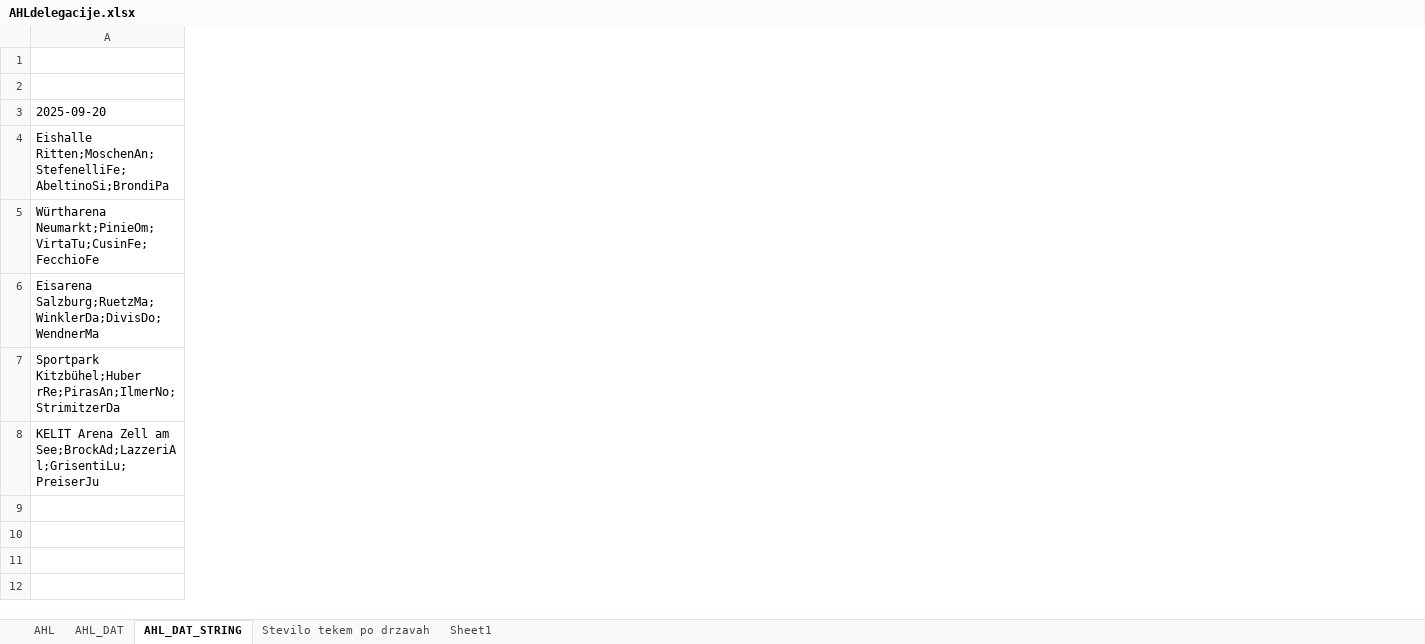
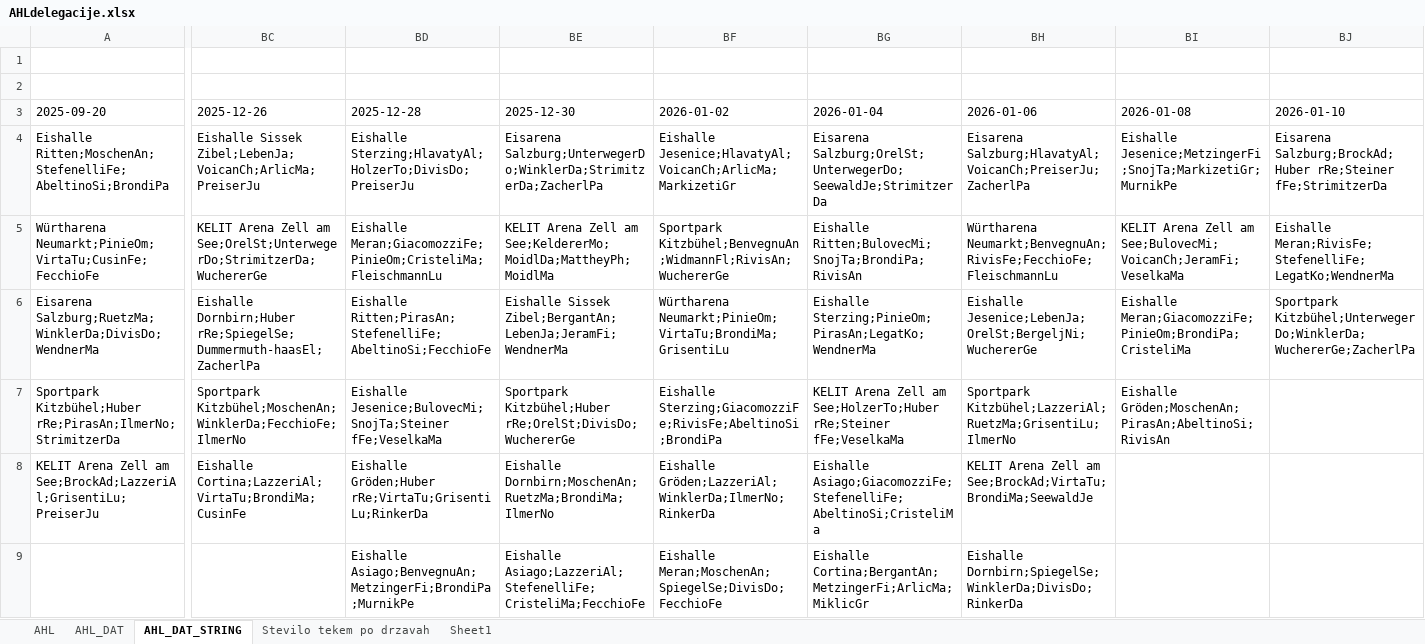
Before and after one commit to snojle23/delegacije, an Excel workbook: data/AHLdelegacije.xlsx, sheet AHL_DAT_STRING, drawn as a sheet; only a part is shown, gaps mark what is left out; values as stored, in another font and other column widths than the file's, no borders; the diff covers the shown part only; the diff names each change by its address in the sheet, - before the commit and + after, or states it on an @@ line.

```diff
--- a/data/AHLdelegacije.xlsx (sheet AHL_DAT_STRING)
+++ b/data/AHLdelegacije.xlsx (sheet AHL_DAT_STRING)
+column BC (2025-12-26), rows 4-8: Eishalle Sissek Zibel;LebenJa;VoicanCh;ArlicMa;PreiserJu | KELIT Arena Zell am See;OrelSt;UnterwegerDo;StrimitzerDa;WuchererGe | Eishalle Dornbirn;Huber rRe;SpiegelSe;Dummermuth-haasEl;ZacherlPa | Sportpark Kitzbühel;MoschenAn;WinklerDa;FecchioFe;IlmerNo | Eishalle Cortina;LazzeriAl;VirtaTu;BrondiMa;CusinFe
+column BD (2025-12-28), rows 4-9: Eishalle Sterzing;HlavatyAl;HolzerTo;DivisDo;PreiserJu | Eishalle Meran;GiacomozziFe;PinieOm;CristeliMa;FleischmannLu | Eishalle Ritten;PirasAn;StefenelliFe;AbeltinoSi;FecchioFe | Eishalle Jesenice;BulovecMi;SnojTa;Steiner fFe;VeselkaMa | Eishalle Gröden;Huber rRe;VirtaTu;GrisentiLu;RinkerDa | Eishalle Asiago;BenvegnuAn;MetzingerFi;BrondiPa;MurnikPe
+column BE (2025-12-30), rows 4-9: Eisarena Salzburg;UnterwegerDo;WinklerDa;StrimitzerDa;ZacherlPa | KELIT Arena Zell am See;KeldererMo;MoidlDa;MattheyPh;MoidlMa | Eishalle Sissek Zibel;BergantAn;LebenJa;JeramFi;WendnerMa | Sportpark Kitzbühel;Huber rRe;OrelSt;DivisDo;WuchererGe | Eishalle Dornbirn;MoschenAn;RuetzMa;BrondiMa;IlmerNo | Eishalle Asiago;LazzeriAl;StefenelliFe;CristeliMa;FecchioFe
+column BF (2026-01-02), rows 4-9: Eishalle Jesenice;HlavatyAl;VoicanCh;ArlicMa;MarkizetiGr | Sportpark Kitzbühel;BenvegnuAn;WidmannFl;RivisAn;WuchererGe | Würtharena Neumarkt;PinieOm;VirtaTu;BrondiMa;GrisentiLu | Eishalle Sterzing;GiacomozziFe;RivisFe;AbeltinoSi;BrondiPa | Eishalle Gröden;LazzeriAl;WinklerDa;IlmerNo;RinkerDa | Eishalle Meran;MoschenAn;SpiegelSe;DivisDo;FecchioFe
+column BG (2026-01-04), rows 4-9: Eisarena Salzburg;OrelSt;UnterwegerDo;SeewaldJe;StrimitzerDa | Eishalle Ritten;BulovecMi;SnojTa;BrondiPa;RivisAn | Eishalle Sterzing;PinieOm;PirasAn;LegatKo;WendnerMa | KELIT Arena Zell am See;HolzerTo;Huber rRe;Steiner fFe;VeselkaMa | Eishalle Asiago;GiacomozziFe;StefenelliFe;AbeltinoSi;CristeliMa | Eishalle Cortina;BergantAn;MetzingerFi;ArlicMa;MiklicGr
+column BH (2026-01-06), rows 4-9: Eisarena Salzburg;HlavatyAl;VoicanCh;PreiserJu;ZacherlPa | Würtharena Neumarkt;BenvegnuAn;RivisFe;FecchioFe;FleischmannLu | Eishalle Jesenice;LebenJa;OrelSt;BergeljNi;WuchererGe | Sportpark Kitzbühel;LazzeriAl;RuetzMa;GrisentiLu;IlmerNo | KELIT Arena Zell am See;BrockAd;VirtaTu;BrondiMa;SeewaldJe | Eishalle Dornbirn;SpiegelSe;WinklerDa;DivisDo;RinkerDa
+column BI (2026-01-08), rows 4-7: Eishalle Jesenice;MetzingerFi;SnojTa;MarkizetiGr;MurnikPe | KELIT Arena Zell am See;BulovecMi;VoicanCh;JeramFi;VeselkaMa | Eishalle Meran;GiacomozziFe;PinieOm;BrondiPa;CristeliMa | Eishalle Gröden;MoschenAn;PirasAn;AbeltinoSi;RivisAn
+column BJ (2026-01-10), rows 4-6: Eisarena Salzburg;BrockAd;Huber rRe;Steiner fFe;StrimitzerDa | Eishalle Meran;RivisFe;StefenelliFe;LegatKo;WendnerMa | Sportpark Kitzbühel;UnterwegerDo;WinklerDa;WuchererGe;ZacherlPa
```
Also changed, not shown: 12 edited cells elsewhere in this sheet, sheet AHL, sheet AHL_DAT, sheet Stevilo tekem po drzavah, data/ICEHLdelegacije.xlsx, 5 other files.
